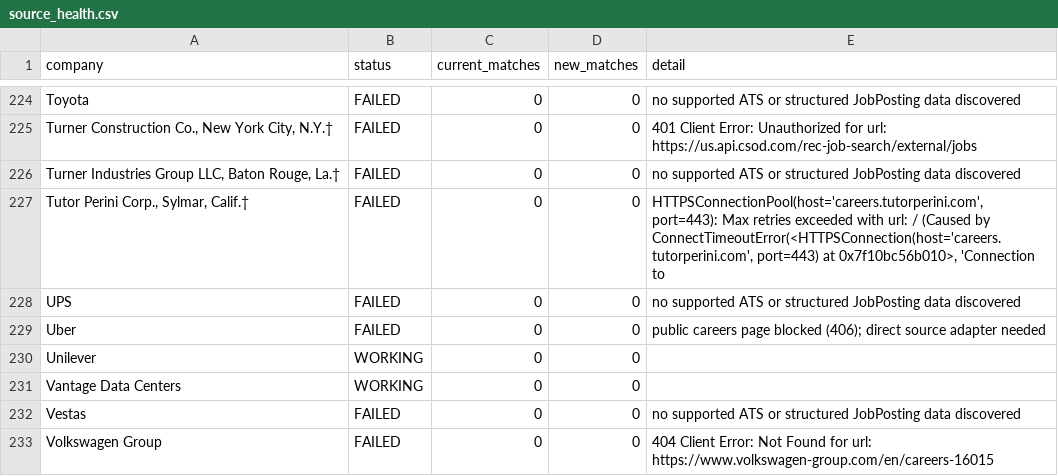
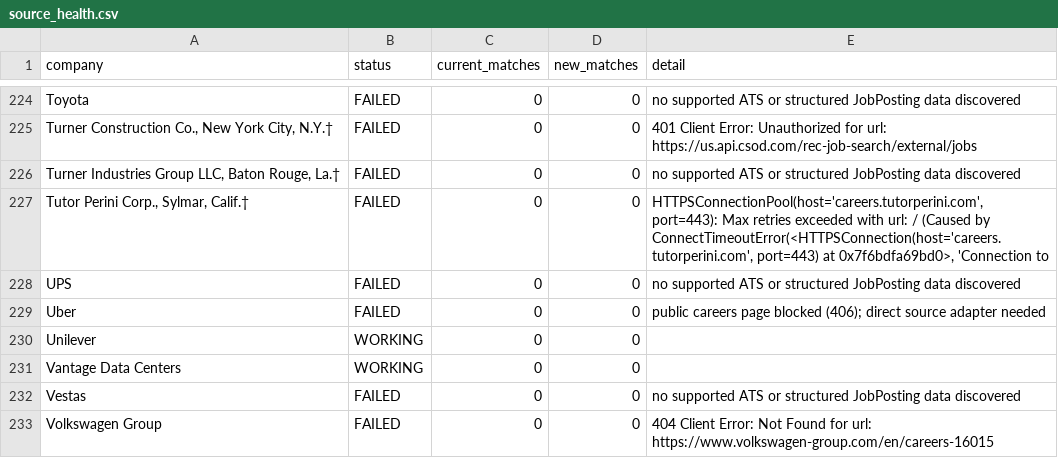
Before and after one commit to sandeepreddy46-max/Jobscrapper, a CSV file: source_health.csv, drawn as a sheet; only a part is shown, gaps mark what is left out; the diff covers the shown part only.

```diff
--- a/source_health.csv
+++ b/source_health.csv
@@ -226,3 +226,3 @@ Toyota,FAILED,0,0,no supported ATS or structured JobPosting data discovered
 "Turner Industries Group LLC, Baton Rouge, La.†",FAILED,0,0,no supported ATS or structured JobPosting data discovered
-"Tutor Perini Corp., Sylmar, Calif.†",FAILED,0,0,"HTTPSConnectionPool(host='careers.tutorperini.com', port=443): Max retries exceeded with url: / (Caused by ConnectTimeoutError(<HTTPSConnection(host='careers.tutorperini.com', port=443) at 0x7f10bc56b010>, 'Connection to"
+"Tutor Perini Corp., Sylmar, Calif.†",FAILED,0,0,"HTTPSConnectionPool(host='careers.tutorperini.com', port=443): Max retries exceeded with url: / (Caused by ConnectTimeoutError(<HTTPSConnection(host='careers.tutorperini.com', port=443) at 0x7f6bdfa69bd0>, 'Connection to"
 UPS,FAILED,0,0,no supported ATS or structured JobPosting data discovered
```
Also changed, not shown: 10 edited cells elsewhere in this file, current_jobs.csv, new_jobs.csv, 2 other files.
